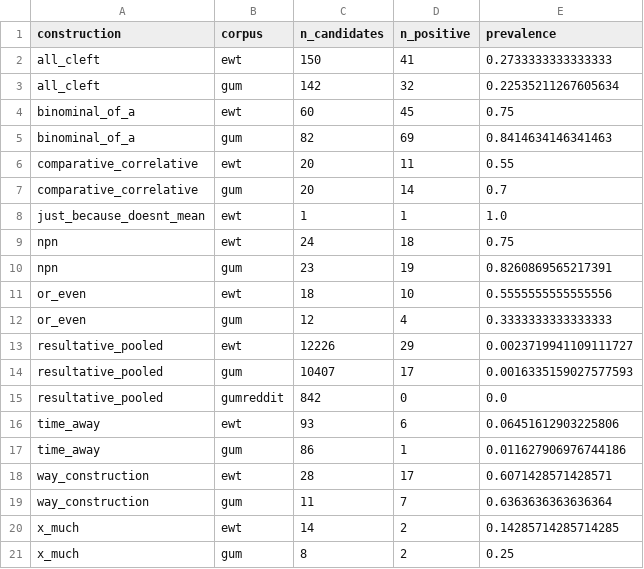
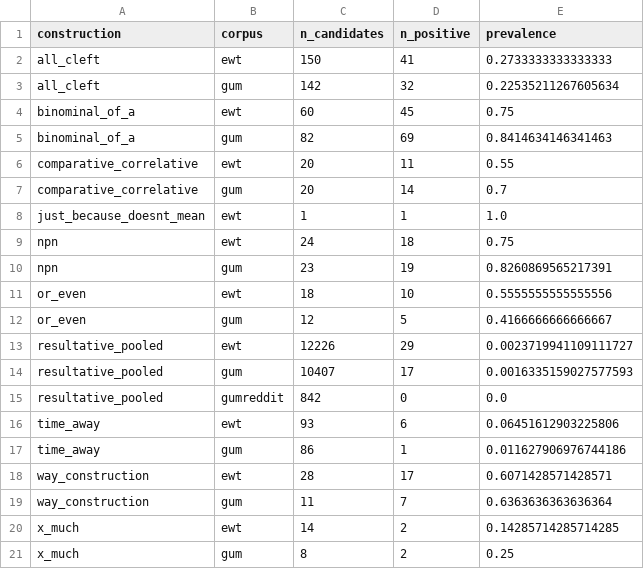
Before and after one commit to BrettRey/Language_as_a_Stack_of_HPC_Kinds, a CSV file: out/cx_battery_prevalence.csv, drawn as a sheet.

```diff
--- a/out/cx_battery_prevalence.csv
+++ b/out/cx_battery_prevalence.csv
@@ -11,3 +11,3 @@ npn,gum,23,19,0.8260869565217391
 or_even,ewt,18,10,0.5555555555555556
-or_even,gum,12,4,0.3333333333333333
+or_even,gum,12,5,0.4166666666666667
 resultative_pooled,ewt,12226,29,0.0023719941109111727
```
Also changed, not shown: out/cx_battery_eval.csv, out/or_even_errors.tsv, 7 other files.
